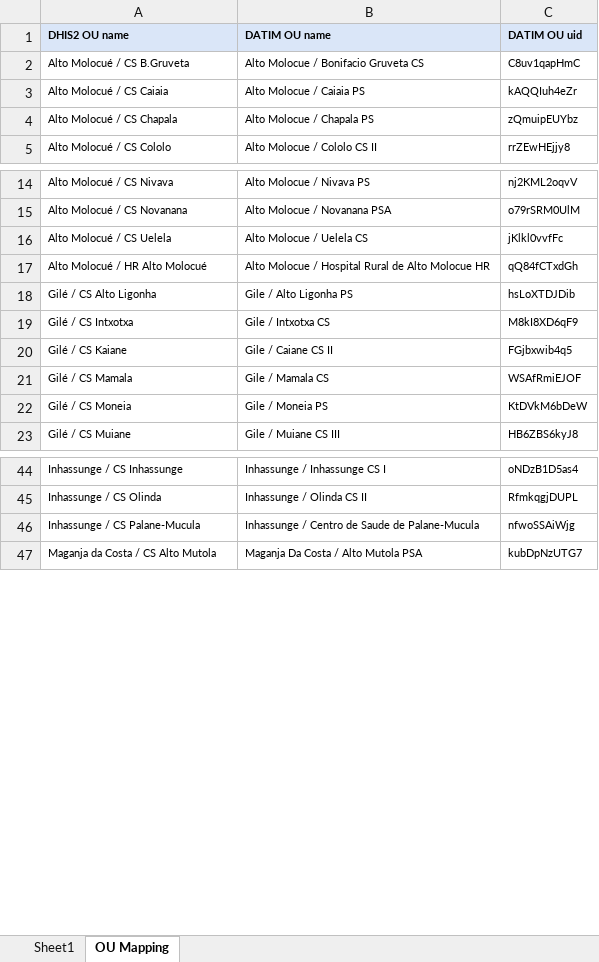
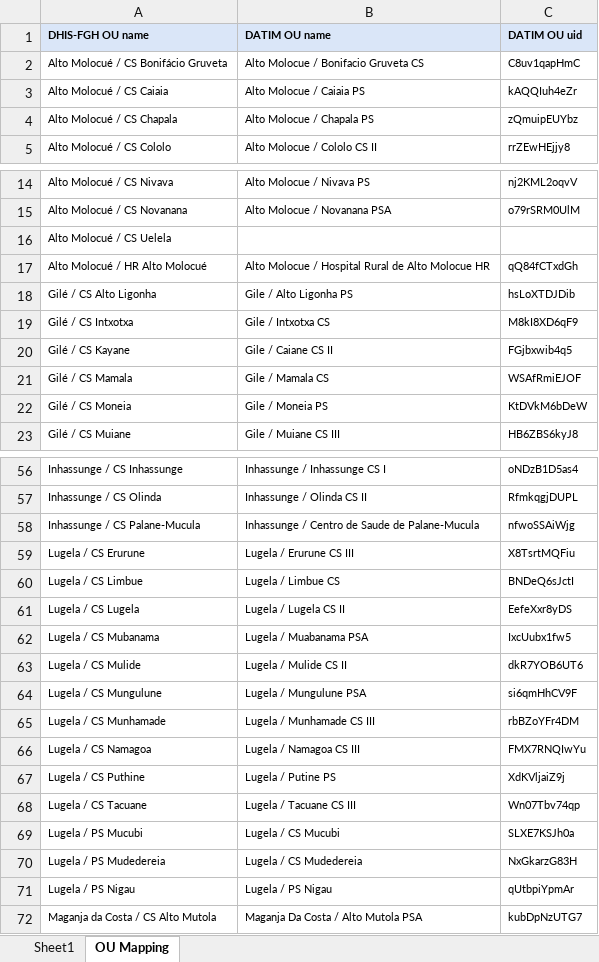
Before and after one commit to csaude/dhis2dhis, an Excel workbook: 19Q1/AutoFill DATIM Form_Facility_Q1FY19.xlsm, sheet OU Mapping, drawn as a sheet; only a part is shown, gaps mark what is left out; values as stored, in another font and other column widths than the file's, no borders; 1 other sheet too large or unreadable and not compared; the diff covers the shown part only; the diff names each change by its address in the sheet, - before the commit and + after, or states it on an @@ line.

```diff
--- a/19Q1/AutoFill DATIM Form_Facility_Q1FY19.xlsm (sheet OU Mapping)
+++ b/19Q1/AutoFill DATIM Form_Facility_Q1FY19.xlsm (sheet OU Mapping)
-A1: DHIS2 OU name
+A1: DHIS-FGH OU name
-A2 (DHIS-FGH OU name): Alto Molocué / CS B.Gruveta
+A2 (DHIS-FGH OU name): Alto Molocué / CS Bonifácio Gruveta
-B16 (DATIM OU name): Alto Molocue / Uelela CS
+B16 (DATIM OU name): (empty)
-C16 (DATIM OU uid): jKlkl0vvfFc
+C16 (DATIM OU uid): (empty)
-A20 (DHIS-FGH OU name): Gilé / CS Kaiane
+A20 (DHIS-FGH OU name): Gilé / CS Kayane
+row 59: Lugela / CS Erurune | Lugela / Erurune CS III | X8TsrtMQFiu
+row 60: Lugela / CS Limbue | Lugela / Limbue CS | BNDeQ6sJctI
+row 61: Lugela / CS Lugela | Lugela / Lugela CS II | EefeXxr8yDS
+row 62: Lugela / CS Mubanama | Lugela / Muabanama PSA | IxcUubx1fw5
+row 63: Lugela / CS Mulide | Lugela / Mulide CS II | dkR7YOB6UT6
+row 64: Lugela / CS Mungulune | Lugela / Mungulune PSA | si6qmHhCV9F
+row 65: Lugela / CS Munhamade | Lugela / Munhamade CS III | rbBZoYFr4DM
+row 66: Lugela / CS Namagoa | Lugela / Namagoa CS III | FMX7RNQIwYu
+row 67: Lugela / CS Puthine | Lugela / Putine PS | XdKVljaiZ9j
+row 68: Lugela / CS Tacuane | Lugela / Tacuane CS III | Wn07Tbv74qp
+row 69: Lugela / PS Mucubi | Lugela / CS Mucubi | SLXE7KSJh0a
+row 70: Lugela / PS Mudedereia | Lugela / CS Mudedereia | NxGkarzG83H
+row 71: Lugela / PS Nigau | Lugela / PS Nigau | qUtbpiYpmAr
```
Also changed, not shown: 72 added rows and 3 edited cells elsewhere in this sheet, charts or pictures, 2 other files.
